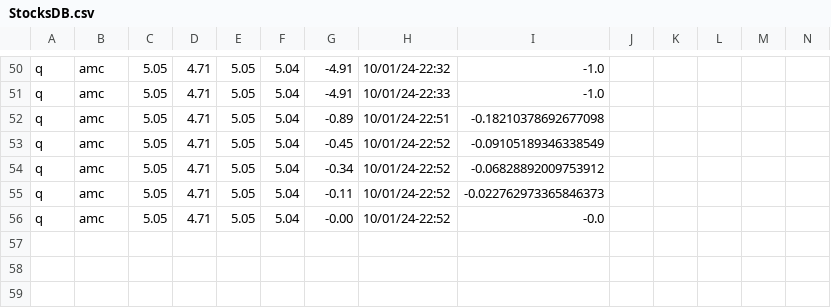
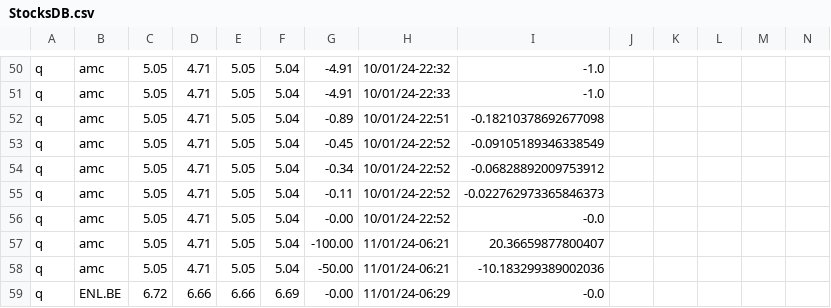
Before and after one commit to MrVannu/MagikMarket, a CSV file: src/main/resources/StocksDB.csv, drawn as a sheet; only a part is shown, gaps mark what is left out; rows hold the shown columns only; the diff names each change by its address in the sheet, - before the commit and + after, or states it on an @@ line.

```diff
--- a/src/main/resources/StocksDB.csv
+++ b/src/main/resources/StocksDB.csv
+row 57: q | amc | 5.05 | 4.71 | 5.05 | 5.04 | -100.00 | 11/01/24-06:21 | 20.36659877800407
+row 58: q | amc | 5.05 | 4.71 | 5.05 | 5.04 | -50.00 | 11/01/24-06:21 | -10.183299389002036
+row 59: q | ENL.BE | 6.72 | 6.66 | 6.66 | 6.69 | -0.00 | 11/01/24-06:29 | -0.0
```
Also changed, not shown: src/main/resources/userDB.csv, 2 other files.
